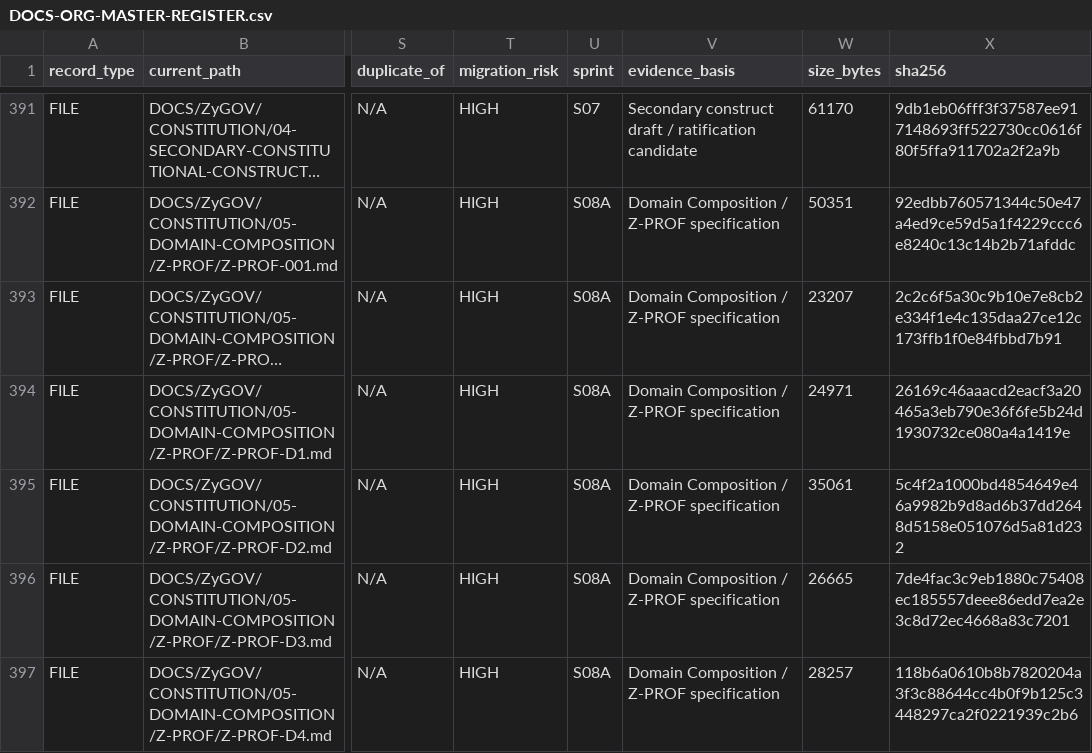
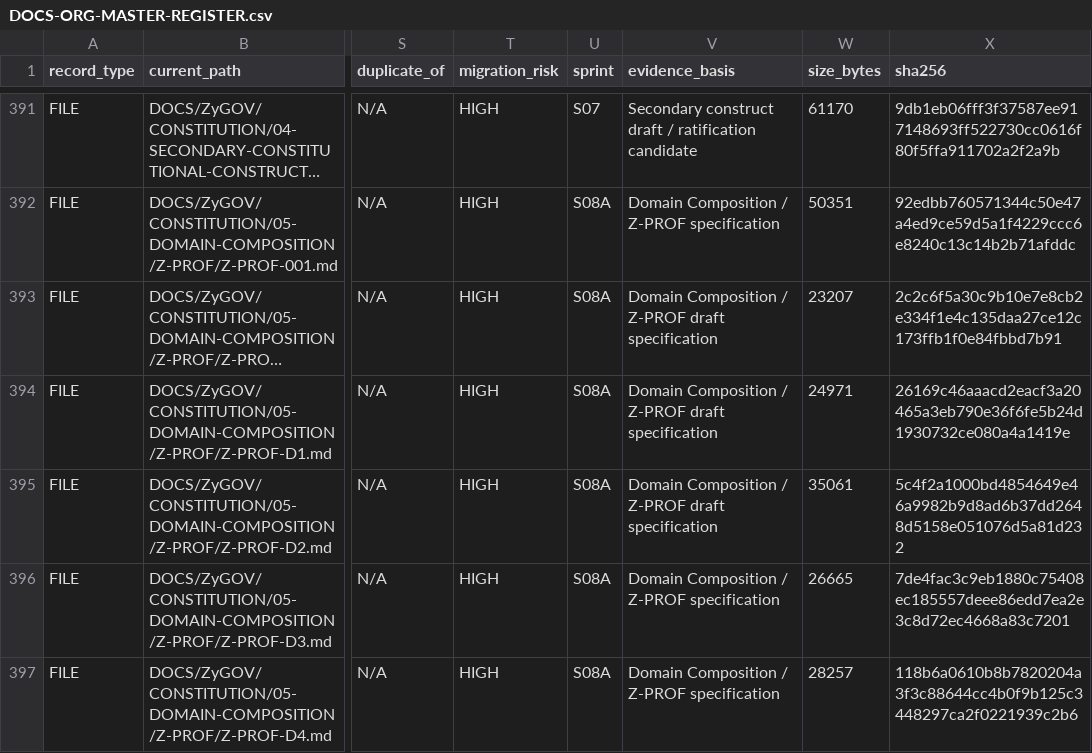
Before and after one commit to aly-samy/zyppi.me, a CSV file: DOCS/_REORG/DOCS-ORG-MASTER-REGISTER.csv, drawn as a sheet; only a part is shown, gaps mark what is left out; long unchanged cells end in …; the diff covers the shown part only; the diff names each change by its address in the sheet, - before the commit and + after, or states it on an @@ line.

```diff
--- a/DOCS/_REORG/DOCS-ORG-MASTER-REGISTER.csv
+++ b/DOCS/_REORG/DOCS-ORG-MASTER-REGISTER.csv
-V393:V395 (evidence_basis): Domain Composition / Z-PROF specification
+V393:V395 (evidence_basis): Domain Composition / Z-PROF draft specification
```
Also changed, not shown: 37 edited cells elsewhere in this file, 3 other files.
